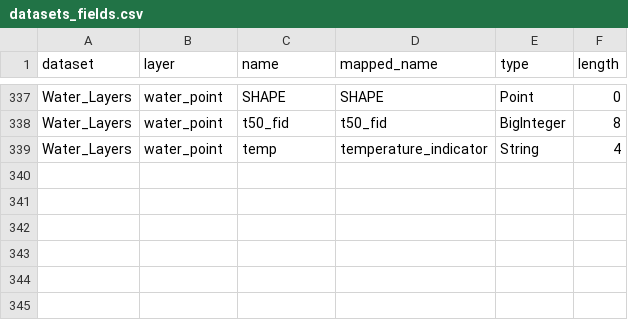
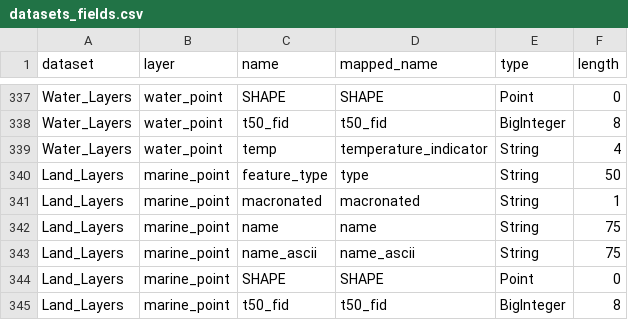
Before and after one commit to linz/topographic-system, a CSV file: packages/data/nztopo50/import/core/datasets_fields.csv, drawn as a sheet; only a part is shown, gaps mark what is left out; the diff names each change by its address in the sheet, - before the commit and + after, or states it on an @@ line.

Commit message:
marine point

```diff
--- a/packages/data/nztopo50/import/core/datasets_fields.csv
+++ b/packages/data/nztopo50/import/core/datasets_fields.csv
+row 340: Land_Layers | marine_point | feature_type | type | String | 50
+row 341: Land_Layers | marine_point | macronated | macronated | String | 1
+row 342: Land_Layers | marine_point | name | name | String | 75
+row 343: Land_Layers | marine_point | name_ascii | name_ascii | String | 75
+row 344: Land_Layers | marine_point | SHAPE | SHAPE | Point | 0
+row 345: Land_Layers | marine_point | t50_fid | t50_fid | BigInteger | 8
```
Also changed, not shown: packages/data/nztopo50/import/core/layers_info.csv, 1 other file.
